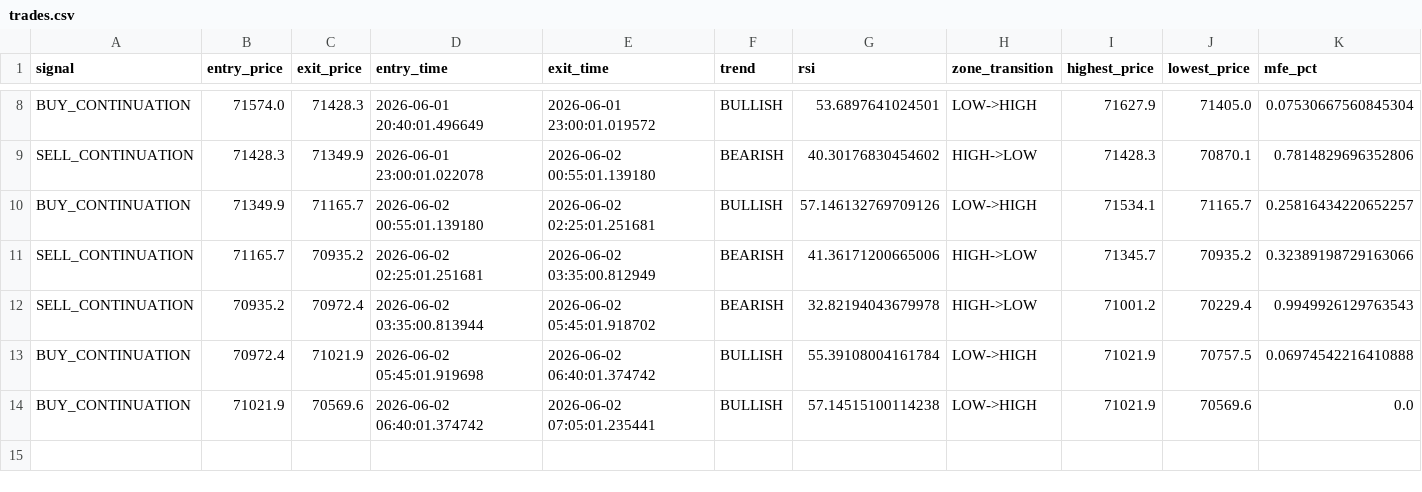
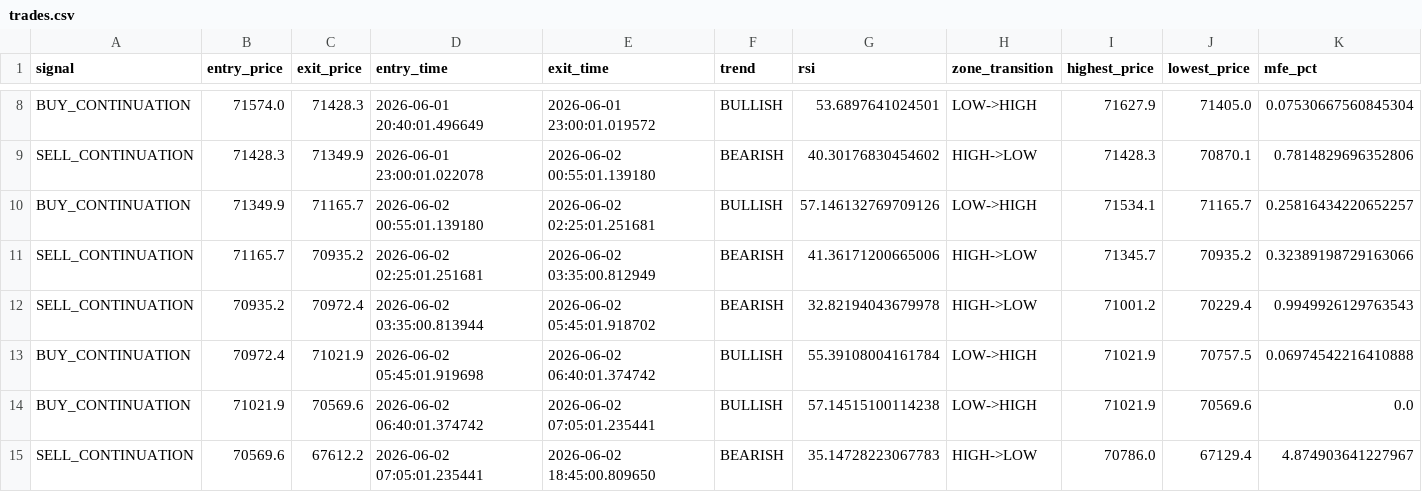
Before and after one commit to Crop-Top/Crypto_Signals_Bot, a CSV file: trades.csv, drawn as a sheet; only a part is shown, gaps mark what is left out; rows hold the shown columns only; the diff names each change by its address in the sheet, - before the commit and + after, or states it on an @@ line.

Commit message:
CSV file update

```diff
--- a/trades.csv
+++ b/trades.csv
+row 15: SELL_CONTINUATION | 70569.6 | 67612.2 | 2026-06-02 07:05:01.235441 | 2026-06-02 18:45:00.809650 | BEARISH | 35.14728223067783 | HIGH->LOW | 70786.0 | 67129.4 | 4.874903641227967
```
